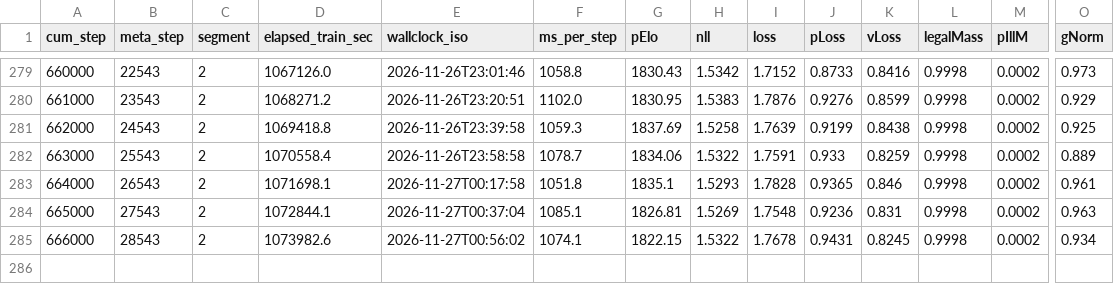
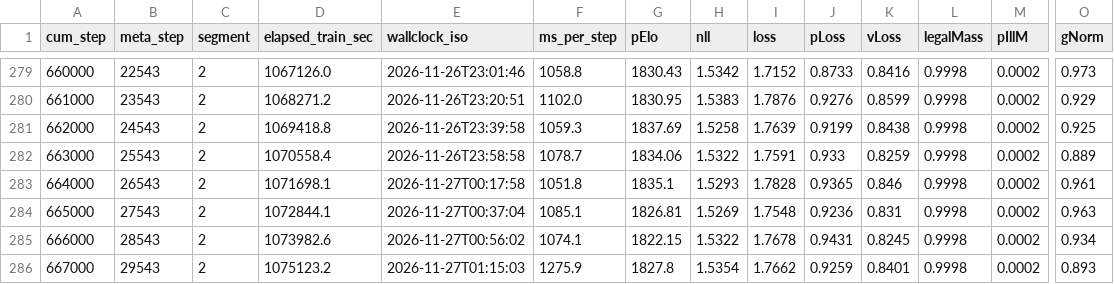
Before and after one commit to drewster99/drews-chess-machine, a CSV file: documentation/dashboards/data/relitecyc_unlik.csv, drawn as a sheet; only a part is shown, gaps mark what is left out; rows hold the shown columns only; the diff names each change by its address in the sheet, - before the commit and + after, or states it on an @@ line.

Commit message:
R-elitecyc-unlik 667000: large-set probe; dashboards refreshed

```diff
--- a/documentation/dashboards/data/relitecyc_unlik.csv
+++ b/documentation/dashboards/data/relitecyc_unlik.csv
+row 286: 667000 | 29543 | 2 | 1075123.2 | 2026-11-27T01:15:03 | 1275.9 | 1827.8 | 1.5354 | 1.7662 | 0.9259 | 0.8401 | 0.9998 | 0.0002 | 0.893
```
Also changed, not shown: 7 other files.
